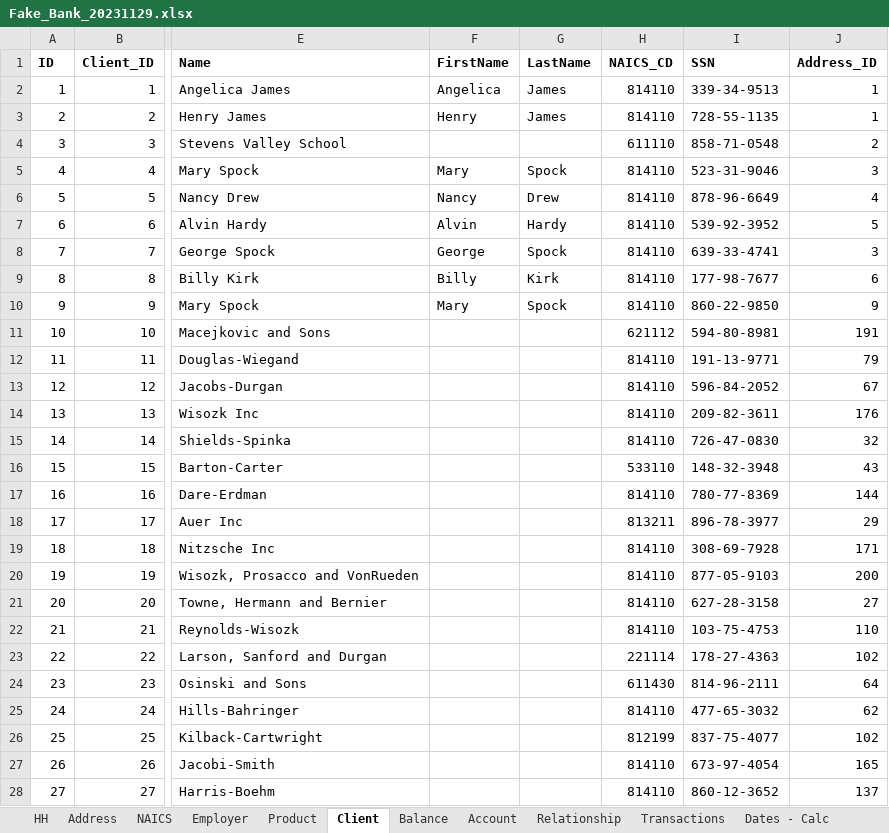
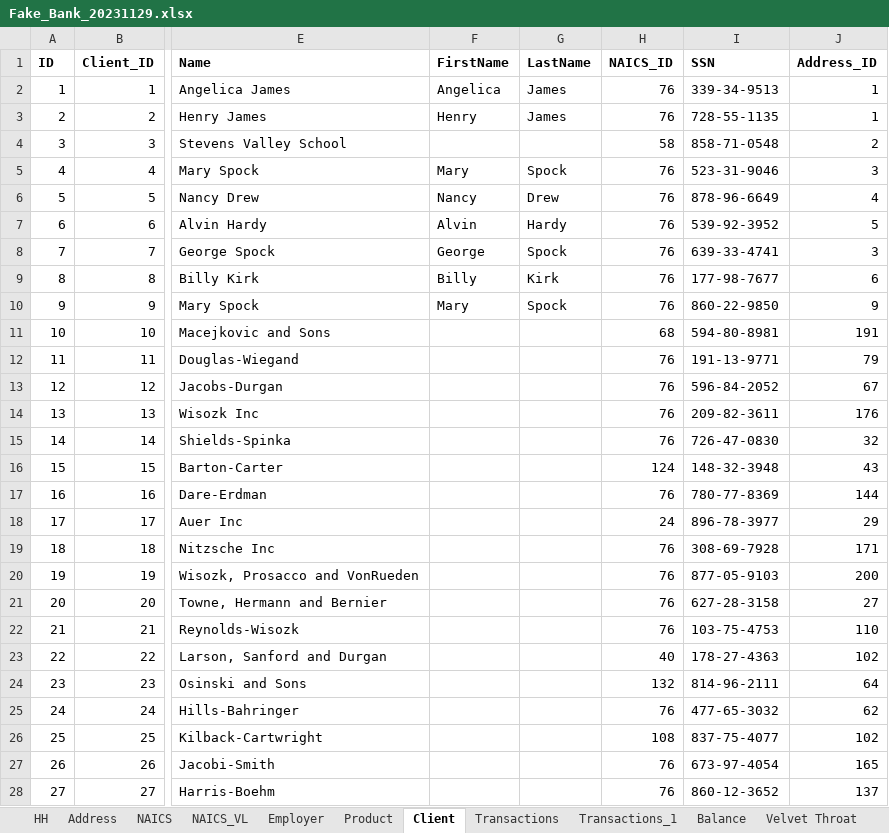
Before and after one commit to idcohen/Gain_of_Function_SQL_Interface, an Excel workbook: db/Fake_Bank_20231129.xlsx, sheet Client, drawn as a sheet; only a part is shown, gaps mark what is left out; values as stored, in another font and other column widths than the file's, no borders; the diff covers the shown part only; the diff names each change by its address in the sheet, - before the commit and + after, or states it on an @@ line.

```diff
--- a/db/Fake_Bank_20231129.xlsx (sheet Client)
+++ b/db/Fake_Bank_20231129.xlsx (sheet Client)
+sheet tab: NAICS_VL
+sheet tab: Transactions_1
+sheet tab: Velvet Throat
@@ sheet tab order changed: HH | Address | NAICS | NAICS_VL | Employer | Product | Client | Transactions | Transactions_1 | Balance | Velvet Throat @@
-H1: NAICS_CD
+H1: NAICS_ID
-H2:H3 (NAICS_ID): 814110
+H2:H3 (NAICS_ID): 76
-H4 (NAICS_ID): 611110
+H4 (NAICS_ID): 58
-H5:H10 (NAICS_ID): 814110
+H5:H10 (NAICS_ID): 76
-H11 (NAICS_ID): 621112
+H11 (NAICS_ID): 68
-H12:H15 (NAICS_ID): 814110
+H12:H15 (NAICS_ID): 76
-H16 (NAICS_ID): 533110
+H16 (NAICS_ID): 124
-H17 (NAICS_ID): 814110
+H17 (NAICS_ID): 76
-H18 (NAICS_ID): 813211
+H18 (NAICS_ID): 24
-H19:H22 (NAICS_ID): 814110
+H19:H22 (NAICS_ID): 76
-H23 (NAICS_ID): 221114
+H23 (NAICS_ID): 40
-H24 (NAICS_ID): 611430
+H24 (NAICS_ID): 132
-H25 (NAICS_ID): 814110
+H25 (NAICS_ID): 76
-H26 (NAICS_ID): 812199
+H26 (NAICS_ID): 108
-H27:H28 (NAICS_ID): 814110
+H27:H28 (NAICS_ID): 76
```
Also changed, not shown: 1 added row, 1 removed row and 242 edited cells elsewhere in this sheet, sheet Balance, sheet Transactions, sheet Balance - Calc, sheet HH, sheet Employer, sheet Account, 2 more sheets, other sheet tabs, formulas that keep their value, 3 other files.
